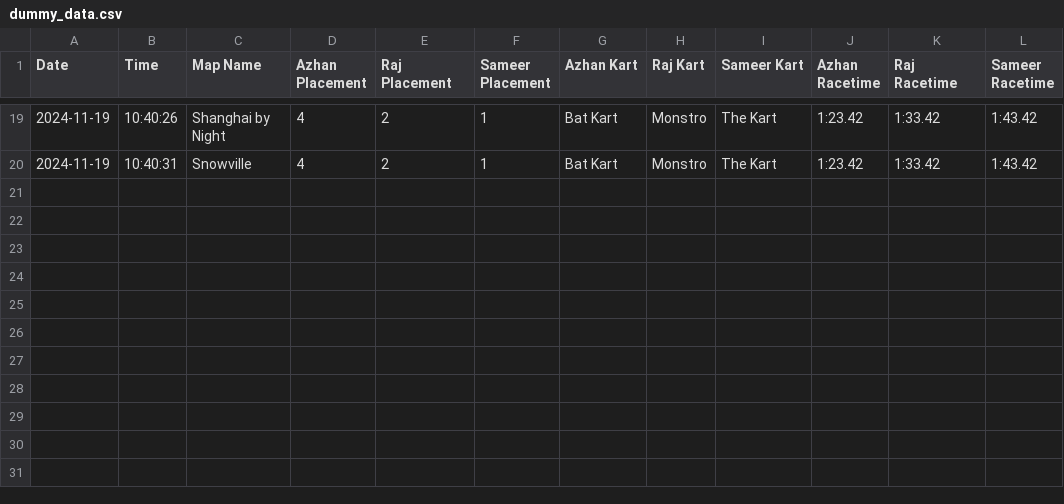
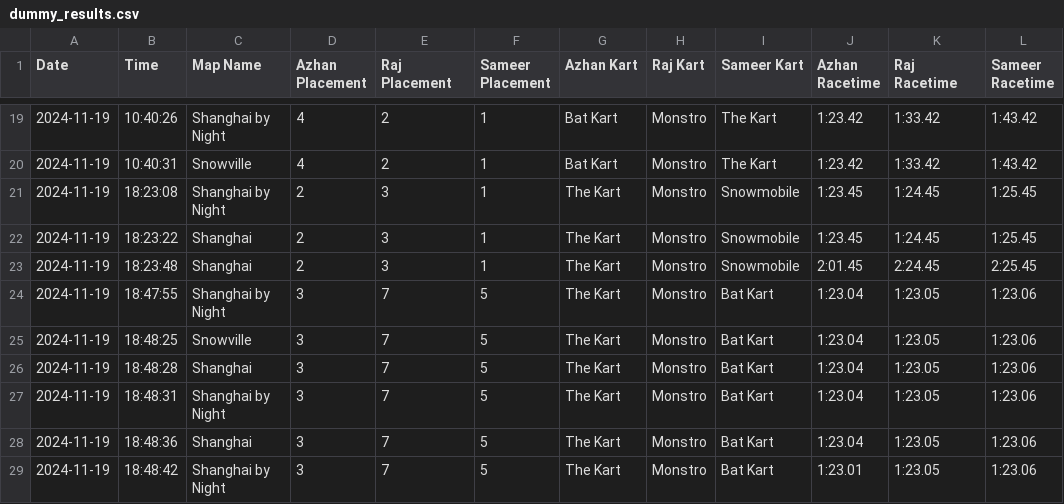
Before and after one commit to vRaj-Ajmera/NemoKartAnalysis, a CSV file: output/dummy_results.csv (was output/dummy_data.csv), drawn as a sheet; only a part is shown, gaps mark what is left out; the diff names each change by its address in the sheet, - before the commit and + after, or states it on an @@ line.

Commit message:
started image recognition, added best times csv

```diff
--- a/output/dummy_data.csv
+++ b/output/dummy_results.csv
+row 21: 2024-11-19 | 18:23:08 | Shanghai by Night | 2 | 3 | 1 | The Kart | Monstro | Snowmobile | 1:23.45 | 1:24.45 | 1:25.45
+row 22: 2024-11-19 | 18:23:22 | Shanghai | 2 | 3 | 1 | The Kart | Monstro | Snowmobile | 1:23.45 | 1:24.45 | 1:25.45
+row 23: 2024-11-19 | 18:23:48 | Shanghai | 2 | 3 | 1 | The Kart | Monstro | Snowmobile | 2:01.45 | 2:24.45 | 2:25.45
+row 24: 2024-11-19 | 18:47:55 | Shanghai by Night | 3 | 7 | 5 | The Kart | Monstro | Bat Kart | 1:23.04 | 1:23.05 | 1:23.06
+row 25: 2024-11-19 | 18:48:25 | Snowville | 3 | 7 | 5 | The Kart | Monstro | Bat Kart | 1:23.04 | 1:23.05 | 1:23.06
+row 26: 2024-11-19 | 18:48:28 | Shanghai | 3 | 7 | 5 | The Kart | Monstro | Bat Kart | 1:23.04 | 1:23.05 | 1:23.06
+row 27: 2024-11-19 | 18:48:31 | Shanghai by Night | 3 | 7 | 5 | The Kart | Monstro | Bat Kart | 1:23.04 | 1:23.05 | 1:23.06
+row 28: 2024-11-19 | 18:48:36 | Shanghai | 3 | 7 | 5 | The Kart | Monstro | Bat Kart | 1:23.04 | 1:23.05 | 1:23.06
+row 29: 2024-11-19 | 18:48:42 | Shanghai by Night | 3 | 7 | 5 | The Kart | Monstro | Bat Kart | 1:23.01 | 1:23.05 | 1:23.06
```
Also changed, not shown: 10 other files.
